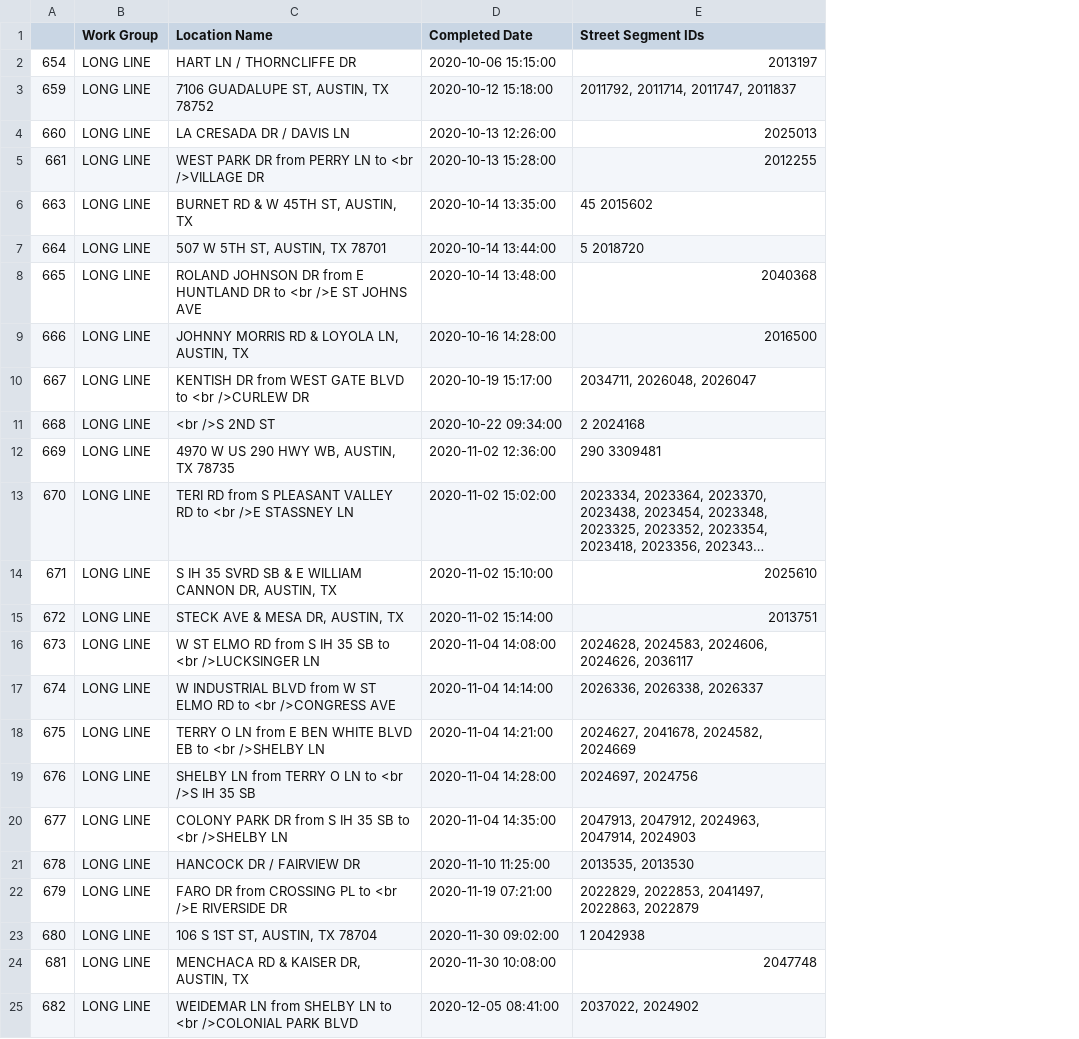
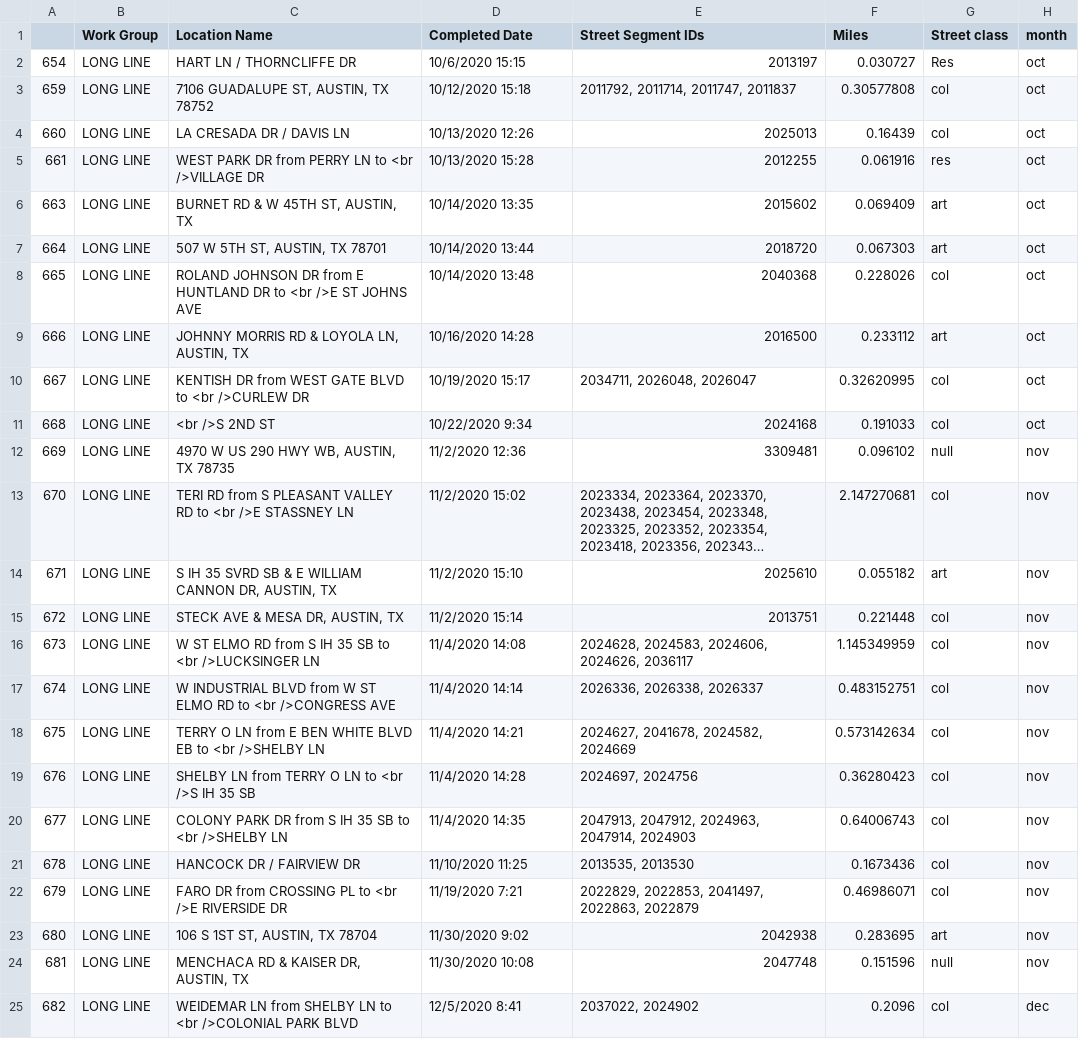
Before and after one commit to susannegov/Signs-and-Markings-Projects, a CSV file: Longline/longline_clean.csv, drawn as a sheet; only a part is shown; long unchanged cells end in …; the diff covers the shown part only; the diff names each change by its address in the sheet, - before the commit and + after, or states it on an @@ line.

Commit message:
longline update

```diff
--- a/Longline/longline_clean.csv
+++ b/Longline/longline_clean.csv
+column F (Miles), rows 2-25: 0.030727 | 0.30577808 | 0.16439 | 0.061916 | 0.069409 | 0.067303 | 0.228026 | 0.233112 | 0.32620995 | 0.191033 | 0.096102 | 2.147270681 | 0.055182 | 0.221448 | 1.145349959 | 0.483152751 | 0.573142634 | 0.36280423 | 0.64006743 | 0.1673436 | 0.46986071 | 0.283695 | 0.151596 | 0.2096
+column G (Street class), rows 2-25: Res | col | col | res | art | art | col | art | col | col | null | col | art | col | col | col | col | col | col | col | col | art | null | col
+column H (month), rows 2-25: oct | oct | oct | oct | oct | oct | oct | oct | oct | oct | nov | nov | nov | nov | nov | nov | nov | nov | nov | nov | nov | nov | nov | dec
-D2 (Completed Date): 2020-10-06 15:15:00
+D2 (Completed Date): 10/6/2020 15:15
-D3 (Completed Date): 2020-10-12 15:18:00
+D3 (Completed Date): 10/12/2020 15:18
-D4 (Completed Date): 2020-10-13 12:26:00
+D4 (Completed Date): 10/13/2020 12:26
-D5 (Completed Date): 2020-10-13 15:28:00
+D5 (Completed Date): 10/13/2020 15:28
-D6 (Completed Date): 2020-10-14 13:35:00
+D6 (Completed Date): 10/14/2020 13:35
-E6 (Street Segment IDs): 45 2015602
+E6 (Street Segment IDs): 2015602
-D7 (Completed Date): 2020-10-14 13:44:00
+D7 (Completed Date): 10/14/2020 13:44
-E7 (Street Segment IDs): 5 2018720
+E7 (Street Segment IDs): 2018720
-D8 (Completed Date): 2020-10-14 13:48:00
+D8 (Completed Date): 10/14/2020 13:48
-D9 (Completed Date): 2020-10-16 14:28:00
+D9 (Completed Date): 10/16/2020 14:28
-D10 (Completed Date): 2020-10-19 15:17:00
+D10 (Completed Date): 10/19/2020 15:17
-D11 (Completed Date): 2020-10-22 09:34:00
+D11 (Completed Date): 10/22/2020 9:34
-E11 (Street Segment IDs): 2 2024168
+E11 (Street Segment IDs): 2024168
-D12 (Completed Date): 2020-11-02 12:36:00
+D12 (Completed Date): 11/2/2020 12:36
-E12 (Street Segment IDs): 290 3309481
+E12 (Street Segment IDs): 3309481
-D13 (Completed Date): 2020-11-02 15:02:00
+D13 (Completed Date): 11/2/2020 15:02
-D14 (Completed Date): 2020-11-02 15:10:00
+D14 (Completed Date): 11/2/2020 15:10
-D15 (Completed Date): 2020-11-02 15:14:00
+D15 (Completed Date): 11/2/2020 15:14
-D16 (Completed Date): 2020-11-04 14:08:00
+D16 (Completed Date): 11/4/2020 14:08
-D17 (Completed Date): 2020-11-04 14:14:00
+D17 (Completed Date): 11/4/2020 14:14
-D18 (Completed Date): 2020-11-04 14:21:00
+D18 (Completed Date): 11/4/2020 14:21
-D19 (Completed Date): 2020-11-04 14:28:00
+D19 (Completed Date): 11/4/2020 14:28
-D20 (Completed Date): 2020-11-04 14:35:00
+D20 (Completed Date): 11/4/2020 14:35
-D21 (Completed Date): 2020-11-10 11:25:00
+D21 (Completed Date): 11/10/2020 11:25
-D22 (Completed Date): 2020-11-19 07:21:00
+D22 (Completed Date): 11/19/2020 7:21
-D23 (Completed Date): 2020-11-30 09:02:00
+D23 (Completed Date): 11/30/2020 9:02
-E23 (Street Segment IDs): 1 2042938
+E23 (Street Segment IDs): 2042938
-D24 (Completed Date): 2020-11-30 10:08:00
+D24 (Completed Date): 11/30/2020 10:08
-D25 (Completed Date): 2020-12-05 08:41:00
+D25 (Completed Date): 12/5/2020 8:41
```
Also changed, not shown: 2 added rows and 12 edited cells elsewhere in this file, 2 other files.
